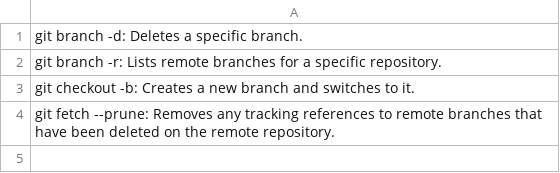
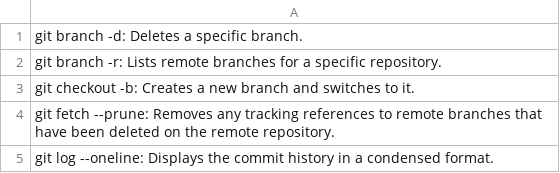
Before and after one commit to joelblombergiths/AgileLab1, a CSV file: AllCommands.csv, drawn as a sheet.

Commit message:
git log --oneline

```diff
--- a/AllCommands.csv
+++ b/AllCommands.csv
@@ -4 +4,2 @@ git checkout -b: Creates a new branch and switches to it.
 git fetch --prune: Removes any tracking references to remote branches that have been deleted on the remote repository.
+git log --oneline: Displays the commit history in a condensed format.
```
